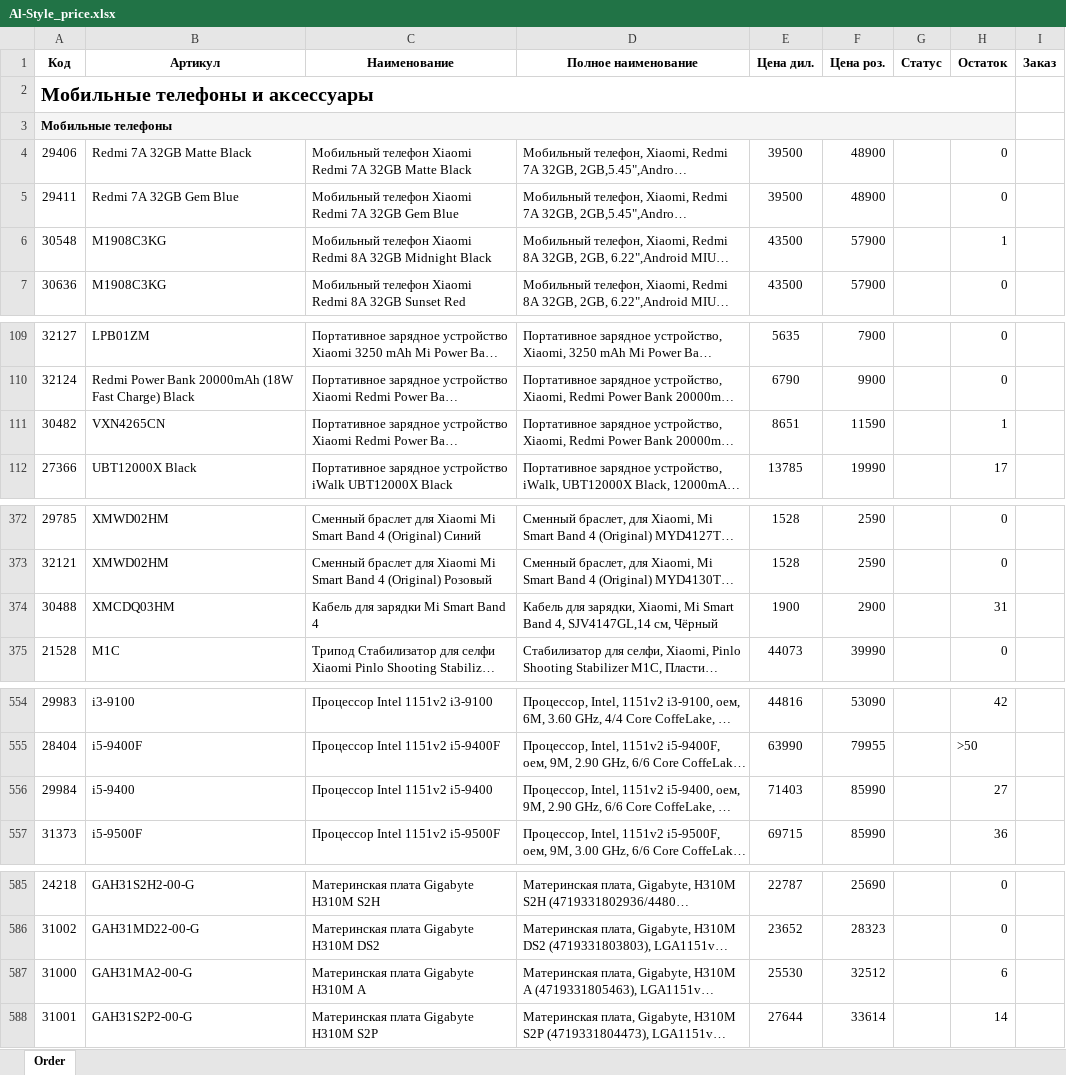
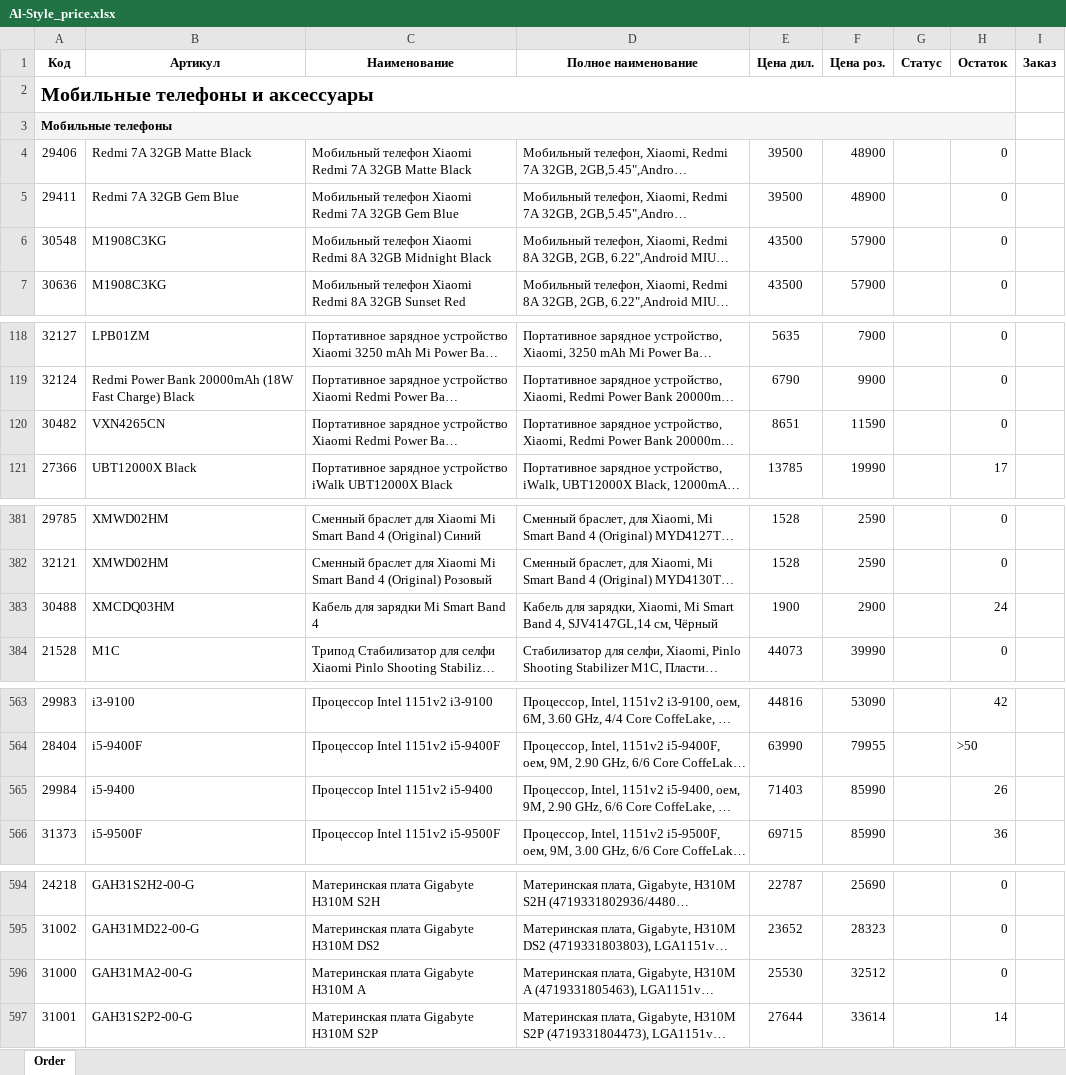
Before and after one commit to windyeti/storro_detail, an Excel workbook: public/Al-Style_price.xlsx, sheet Order, drawn as a sheet; only a part is shown, gaps mark what is left out; long unchanged cells end in …; values as stored, in another font and other column widths than the file's, no borders; addresses are those after the commit; the diff covers the shown part only; the diff names each change by its address in the sheet, - before the commit and + after, or states it on an @@ line.

```diff
--- a/public/Al-Style_price.xlsx (sheet Order)
+++ b/public/Al-Style_price.xlsx (sheet Order)
-H6 (Остаток): 1
+H6 (Остаток): 0
-H120 (Остаток): 1
+H120 (Остаток): 0
-H383 (Остаток): 31
+H383 (Остаток): 24
-H565 (Остаток): 27
+H565 (Остаток): 26
-H596 (Остаток): 6
+H596 (Остаток): 0
```
Also changed, not shown: 9 added rows and 60 edited cells elsewhere in this sheet, 10 other files.
